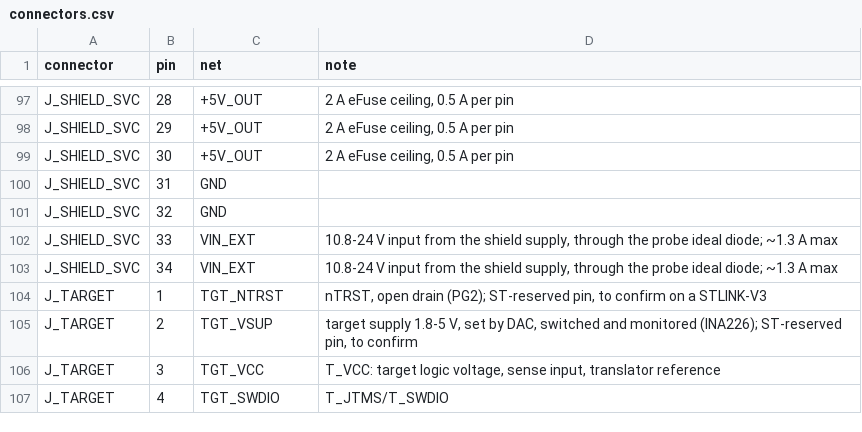
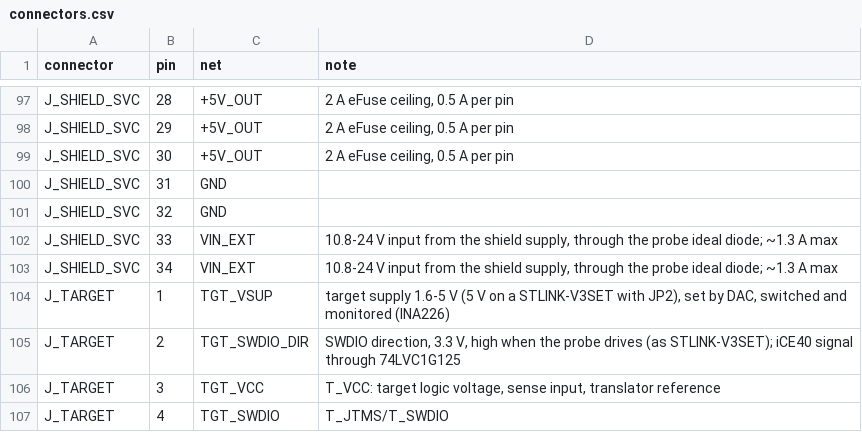
Before and after one commit to Otatiaro/archet, a CSV file: hardware/connectors.csv, drawn as a sheet; only a part is shown, gaps mark what is left out.

```diff
--- a/hardware/connectors.csv
+++ b/hardware/connectors.csv
@@ -103,4 +103,4 @@ J_SHIELD_SVC,33,VIN_EXT,"10.8-24 V input from the shield supply, through the pro
 J_SHIELD_SVC,34,VIN_EXT,"10.8-24 V input from the shield supply, through the probe ideal diode; ~1.3 A max"
-J_TARGET,1,TGT_NTRST,"nTRST, open drain (PG2); ST-reserved pin, to confirm on a STLINK-V3"
-J_TARGET,2,TGT_VSUP,"target supply 1.8-5 V, set by DAC, switched and monitored (INA226); ST-reserved pin, to confirm"
+J_TARGET,1,TGT_VSUP,"target supply 1.6-5 V (5 V on a STLINK-V3SET with JP2), set by DAC, switched and monitored (INA226)"
+J_TARGET,2,TGT_SWDIO_DIR,"SWDIO direction, 3.3 V, high when the probe drives (as STLINK-V3SET); iCE40 signal through 74LVC1G125"
 J_TARGET,3,TGT_VCC,"T_VCC: target logic voltage, sense input, translator reference"
```
Also changed, not shown: hardware/mcu-pins.csv, 1 other file.
